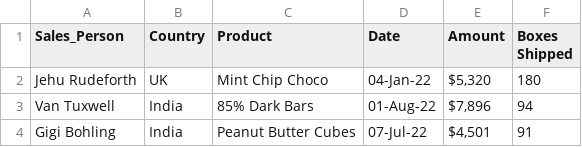
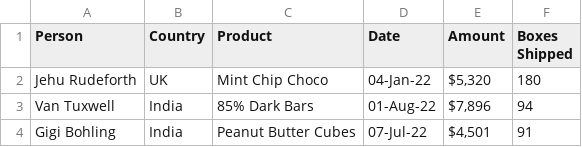
Before and after one commit to Aman111111123/Choclate, a CSV file: Chocolate Sales (1).csv, drawn as a sheet; only a part is shown.

Commit message:
Add files via upload

```diff
--- a/Chocolate Sales (1).csv
+++ b/Chocolate Sales (1).csv
@@ -1,2 +1,2 @@
-Sales_Person,Country,Product,Date,Amount,Boxes Shipped
+Person,Country,Product,Date,Amount,Boxes Shipped
 Jehu Rudeforth,UK,Mint Chip Choco,04-Jan-22,"$5,320 ",180
```
